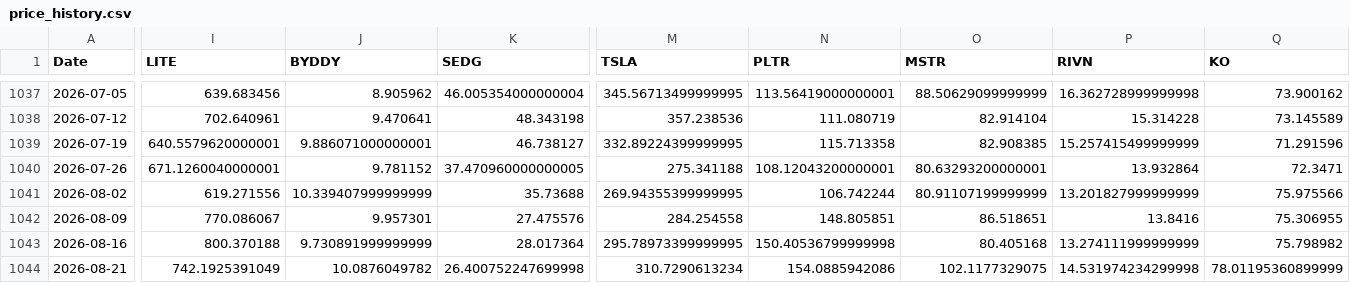
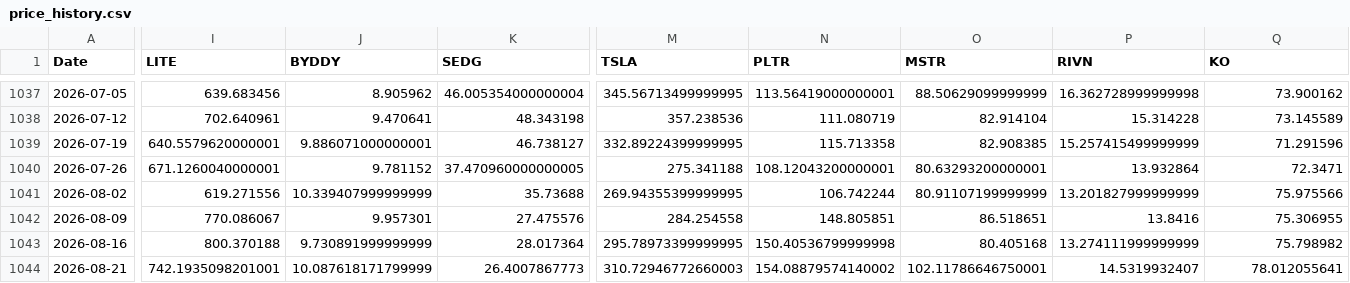
Before and after one commit to S540d/Boersenspiel, a CSV file: data/price_history.csv, drawn as a sheet; only a part is shown, gaps mark what is left out; the diff covers the shown part only; the diff names each change by its address in the sheet, - before the commit and + after, or states it on an @@ line.

```diff
--- a/data/price_history.csv
+++ b/data/price_history.csv
-I1044 (LITE): 742.1925391049
+I1044 (LITE): 742.1935098201001
-J1044 (BYDDY): 10.0876049782
+J1044 (BYDDY): 10.087618171799999
-K1044 (SEDG): 26.400752247699998
+K1044 (SEDG): 26.4007867773
-M1044 (TSLA): 310.7290613234
+M1044 (TSLA): 310.72946772660003
-N1044 (PLTR): 154.0885942086
+N1044 (PLTR): 154.08879574140002
-O1044 (MSTR): 102.1177329075
+O1044 (MSTR): 102.11786646750001
-P1044 (RIVN): 14.531974234299998
+P1044 (RIVN): 14.5319932407
-Q1044 (KO): 78.01195360899999
+Q1044 (KO): 78.012055641
```
Also changed, not shown: 2 edited cells elsewhere in this file, data/fetch_log.csv.
